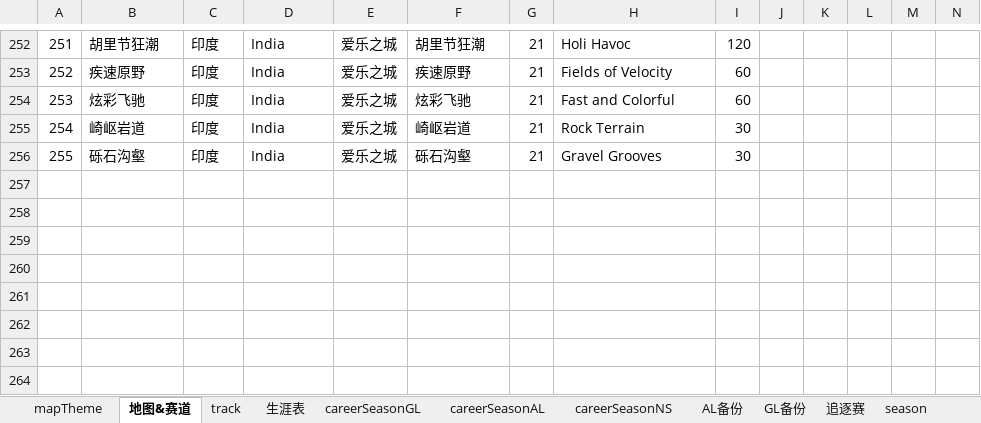
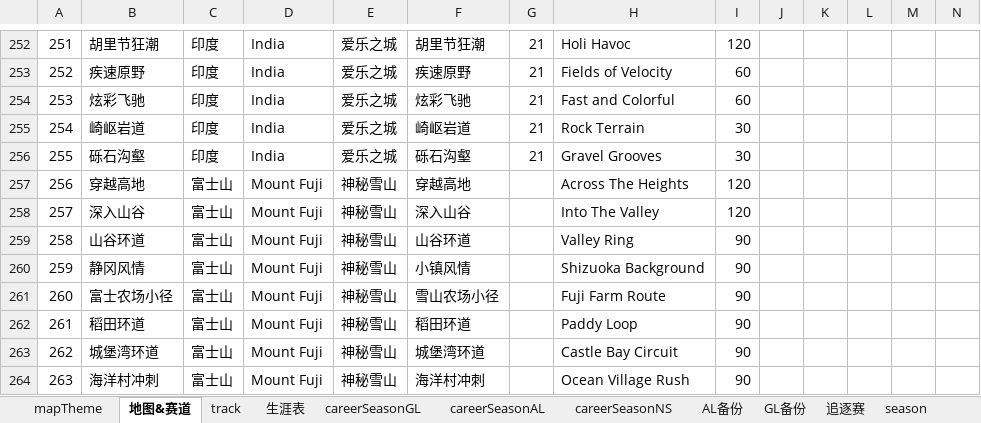
Before and after one commit to a9helper/a9-data, an Excel workbook: 生涯地图.xlsx, sheet 地图&赛道, drawn as a sheet; only a part is shown, gaps mark what is left out; values as stored, in another font and other column widths than the file's, no borders; the diff names each change by its address in the sheet, - before the commit and + after, or states it on an @@ line.

Commit message:
feat: update

```diff
--- a/生涯地图.xlsx (sheet 地图&赛道)
+++ b/生涯地图.xlsx (sheet 地图&赛道)
+row 257: 256 | 穿越高地 | 富士山 | Mount Fuji | 神秘雪山 | 穿越高地 |  | Across The Heights | 120
+row 258: 257 | 深入山谷 | 富士山 | Mount Fuji | 神秘雪山 | 深入山谷 |  | Into The Valley | 120
+row 259: 258 | 山谷环道 | 富士山 | Mount Fuji | 神秘雪山 | 山谷环道 |  | Valley Ring | 90
+row 260: 259 | 静冈风情 | 富士山 | Mount Fuji | 神秘雪山 | 小镇风情 |  | Shizuoka Background | 90
+row 261: 260 | 富士农场小径 | 富士山 | Mount Fuji | 神秘雪山 | 雪山农场小径 |  | Fuji Farm Route | 90
+row 262: 261 | 稻田环道 | 富士山 | Mount Fuji | 神秘雪山 | 稻田环道 |  | Paddy Loop | 90
+row 263: 262 | 城堡湾环道 | 富士山 | Mount Fuji | 神秘雪山 | 城堡湾环道 |  | Castle Bay Circuit | 90
+row 264: 263 | 海洋村冲刺 | 富士山 | Mount Fuji | 神秘雪山 | 海洋村冲刺 |  | Ocean Village Rush | 90
```
Also changed, not shown: sheet track, sheet mapTheme.
